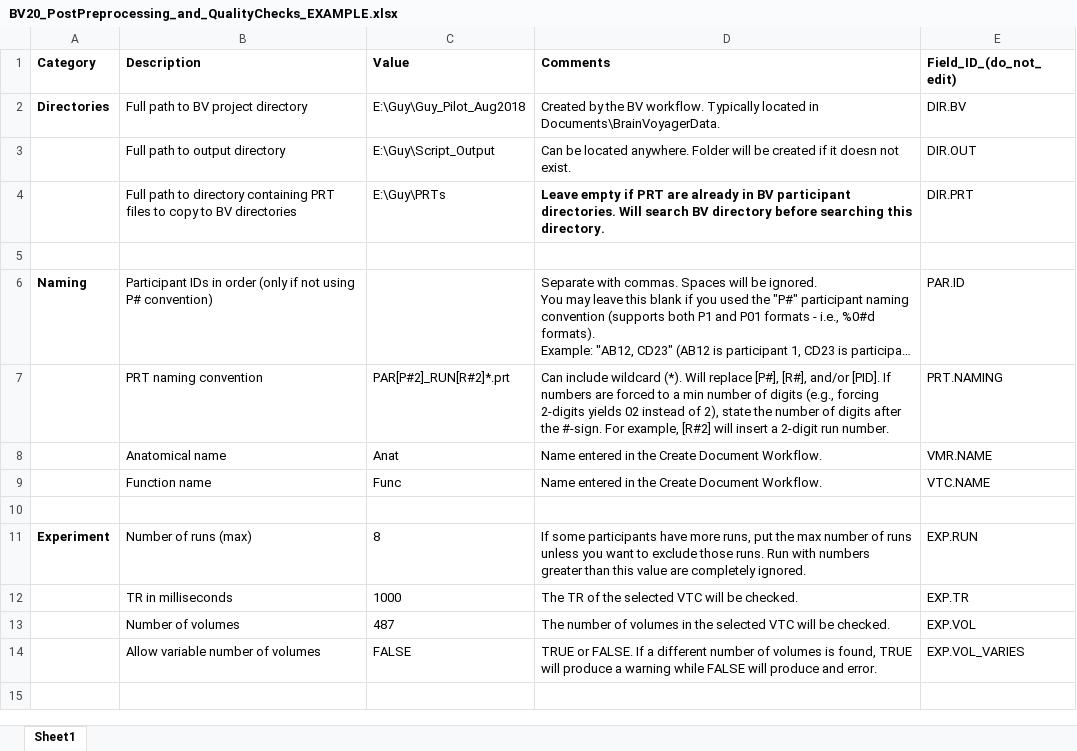
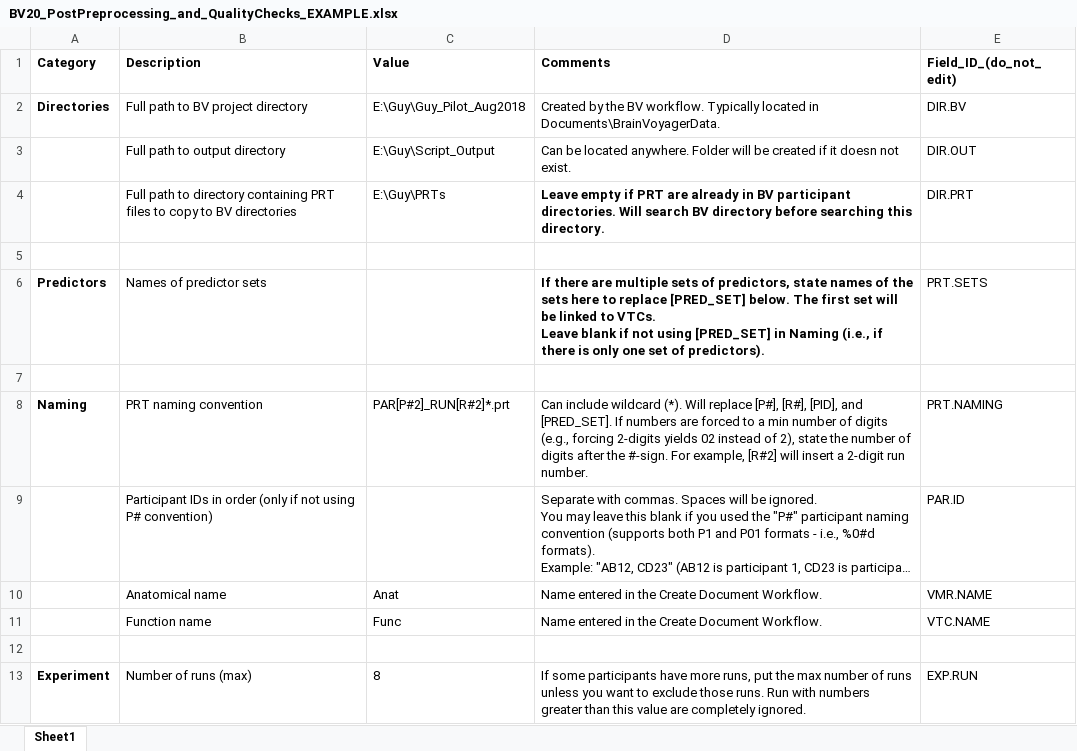
Before and after one commit to CulhamLab/BV-Scripts, an Excel workbook: Post-Preprocessing/BV20_PostPreprocessing_and_QualityChecks_EXAMPLE.xlsx, sheet Sheet1, drawn as a sheet; only a part is shown; the shorter side is filled out with more unchanged rows; long unchanged cells end in …; values as stored, in another font and other column widths than the file's, no borders; table styles not drawn; removed rows and columns are numbered as before the commit, all else as after; ↵ is a line break in a cell; the diff names each change by its address in the sheet, - before the commit and + after, or states it on an @@ line.

Commit message:
generate first set of prt too

```diff
--- a/Post-Preprocessing/BV20_PostPreprocessing_and_QualityChecks_EXAMPLE.xlsx (sheet Sheet1)
+++ b/Post-Preprocessing/BV20_PostPreprocessing_and_QualityChecks_EXAMPLE.xlsx (sheet Sheet1)
+row 6: Predictors | Names of predictor sets |  | If there are multiple sets of predictors, state names of the sets here to replace [PRED_SET] below. The first set will be linked to VTCs. ↵ Leave blank if not using [PRED_SET] in Naming (i.e., if there is only one set of predictors). | PRT.SETS
+row 7: (empty)
+row 8: Naming | PRT naming convention | PAR[P#2]_RUN[R#2]*.prt | Can include wildcard (*). Will replace [P#], [R#], [PID], and [PRED_SET]. If numbers are forced to a min number of digits (e.g., forcing 2-digits yields 02 instead of 2), state the number of digits after the #-sign. For example, [R#2] will insert a 2-digit run number. | PRT.NAMING
-A9 (Category): Naming
+A9 (Category): (empty)
-row 7:  | PRT naming convention | PAR[P#2]_RUN[R#2]*.prt | Can include wildcard (*). Will replace [P#], [R#], and/or [PID]. If numbers are forced to a min number of digits (e.g., forcing 2-digits yields 02 instead of 2), state the number of digits after the #-sign. For example, [R#2] will insert a 2-digit run number. | PRT.NAMING
```
